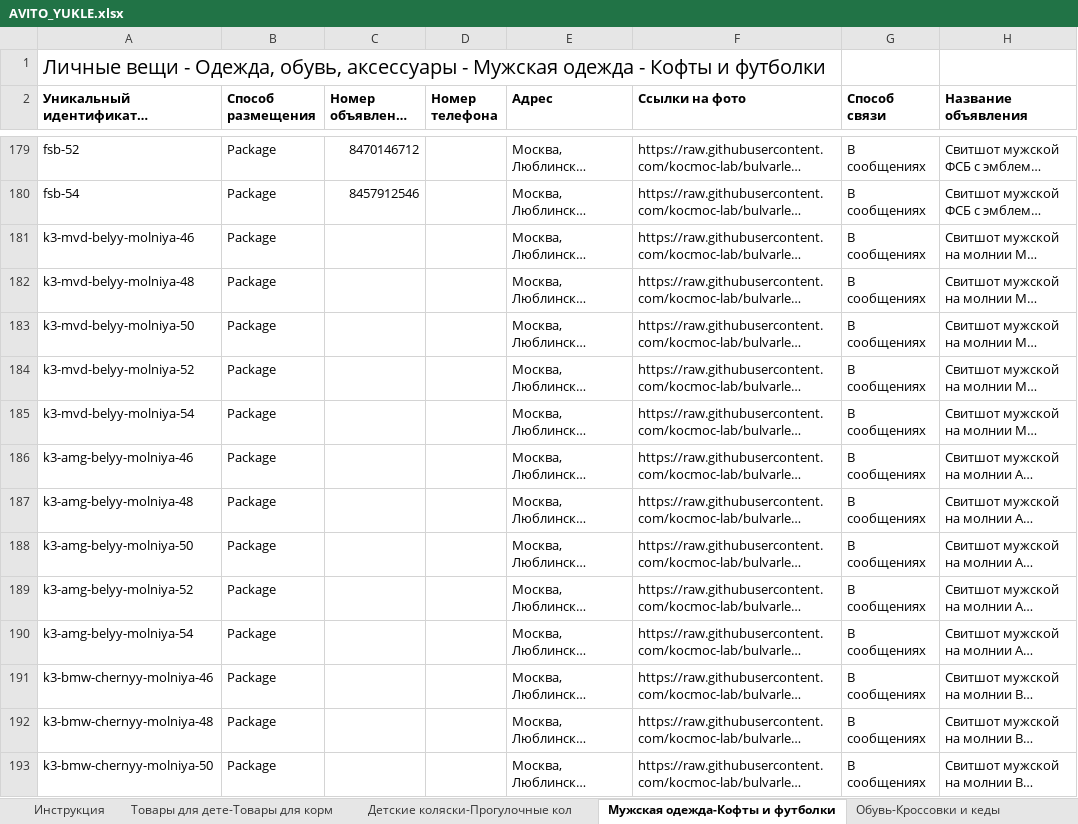
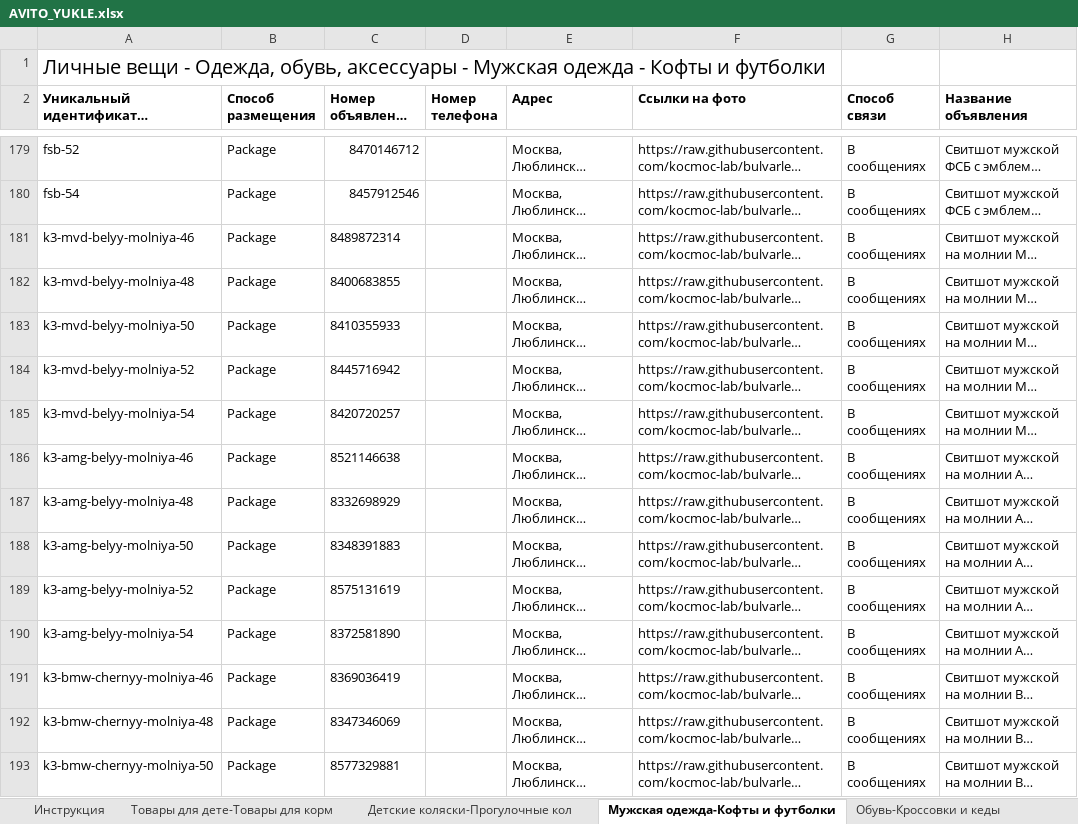
Before and after one commit to kocmoc-lab/bulvarlee-media, an Excel workbook: feed/AVITO_YUKLE.xlsx, sheet Мужская одежда-Кофты и футболки, drawn as a sheet; only a part is shown, gaps mark what is left out; long unchanged cells end in …; values as stored, in another font and other column widths than the file's, no borders; conditional formats not drawn; the diff covers the shown part only; the diff names each change by its address in the sheet, - before the commit and + after, or states it on an @@ line.

```diff
--- a/feed/AVITO_YUKLE.xlsx (sheet Мужская одежда-Кофты и футболки)
+++ b/feed/AVITO_YUKLE.xlsx (sheet Мужская одежда-Кофты и футболки)
-C181 (Номер объявления на Авито): (empty)
+C181 (Номер объявления на Авито): 8489872314
-C182 (Номер объявления на Авито): (empty)
+C182 (Номер объявления на Авито): 8400683855
-C183 (Номер объявления на Авито): (empty)
+C183 (Номер объявления на Авито): 8410355933
-C184 (Номер объявления на Авито): (empty)
+C184 (Номер объявления на Авито): 8445716942
-C185 (Номер объявления на Авито): (empty)
+C185 (Номер объявления на Авито): 8420720257
-C186 (Номер объявления на Авито): (empty)
+C186 (Номер объявления на Авито): 8521146638
-C187 (Номер объявления на Авито): (empty)
+C187 (Номер объявления на Авито): 8332698929
-C188 (Номер объявления на Авито): (empty)
+C188 (Номер объявления на Авито): 8348391883
-C189 (Номер объявления на Авито): (empty)
+C189 (Номер объявления на Авито): 8575131619
-C190 (Номер объявления на Авито): (empty)
+C190 (Номер объявления на Авито): 8372581890
-C191 (Номер объявления на Авито): (empty)
+C191 (Номер объявления на Авито): 8369036419
-C192 (Номер объявления на Авито): (empty)
+C192 (Номер объявления на Авито): 8347346069
-C193 (Номер объявления на Авито): (empty)
+C193 (Номер объявления на Авито): 8577329881
```
Also changed, not shown: 87 edited cells elsewhere in this sheet.
